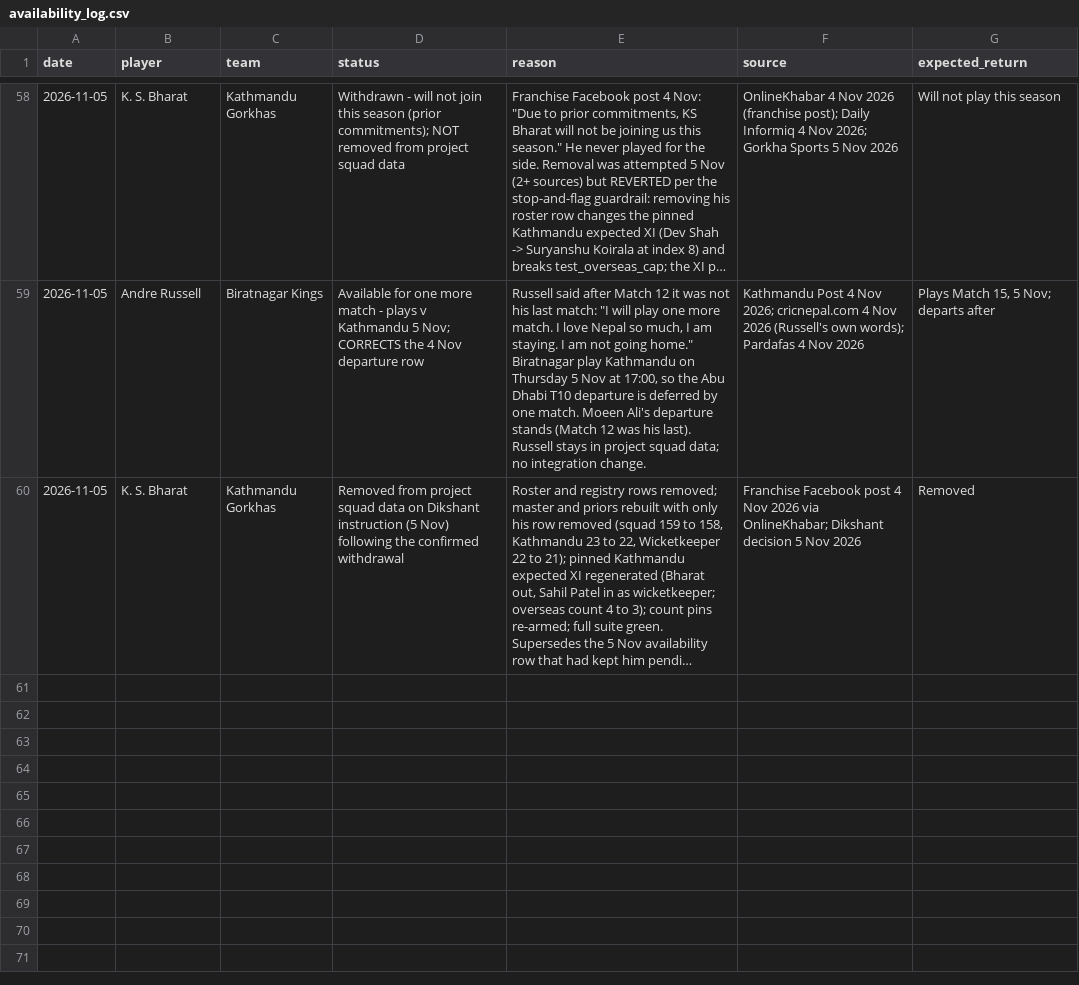
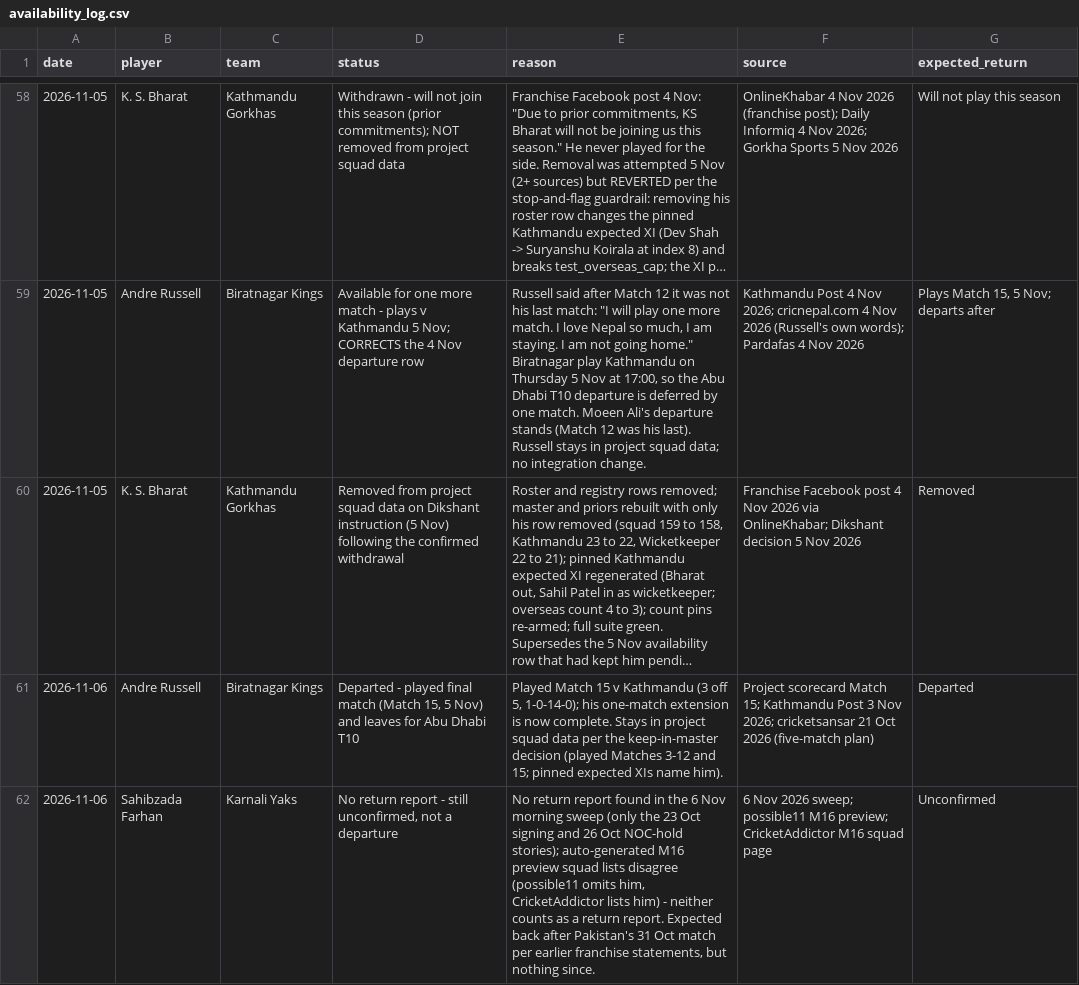
Before and after one commit to Dikshant-Neupane/CricNepal, a CSV file: data/capture/availability_log.csv, drawn as a sheet; only a part is shown, gaps mark what is left out; long unchanged cells end in …; the diff names each change by its address in the sheet, - before the commit and + after, or states it on an @@ line.

Commit message:
data: log Russell departure after Match 15 and Farhan still unconfirmed (6 Nov sweep)

```diff
--- a/data/capture/availability_log.csv
+++ b/data/capture/availability_log.csv
+row 61: 2026-11-06 | Andre Russell | Biratnagar Kings | Departed - played final match (Match 15, 5 Nov) and leaves for Abu Dhabi T10 | Played Match 15 v Kathmandu (3 off 5, 1-0-14-0); his one-match extension is now complete. Stays in project squad data per the keep-in-master decision (played Matches 3-12 and 15; pinned expected XIs name him). | Project scorecard Match 15; Kathmandu Post 3 Nov 2026; cricketsansar 21 Oct 2026 (five-match plan) | Departed
+row 62: 2026-11-06 | Sahibzada Farhan | Karnali Yaks | No return report - still unconfirmed, not a departure | No return report found in the 6 Nov morning sweep (only the 23 Oct signing and 26 Oct NOC-hold stories); auto-generated M16 preview squad lists disagree (possible11 omits him, CricketAddictor lists him) - neither counts as a return report. Expected back after Pakistan's 31 Oct match per earlier franchise statements, but nothing since. | 6 Nov 2026 sweep; possible11 M16 preview; CricketAddictor M16 squad page | Unconfirmed
```
